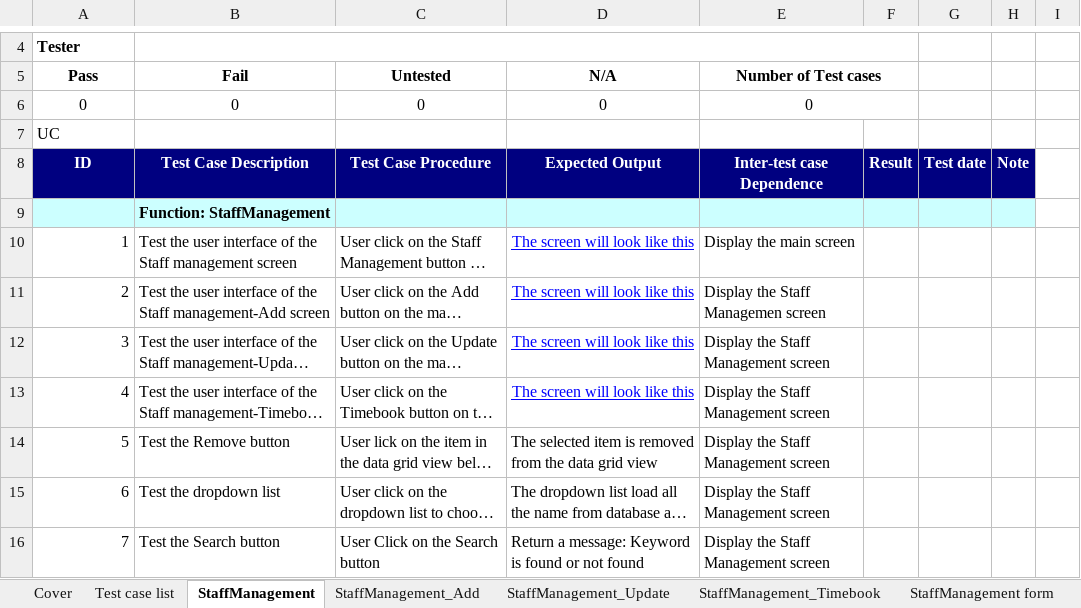
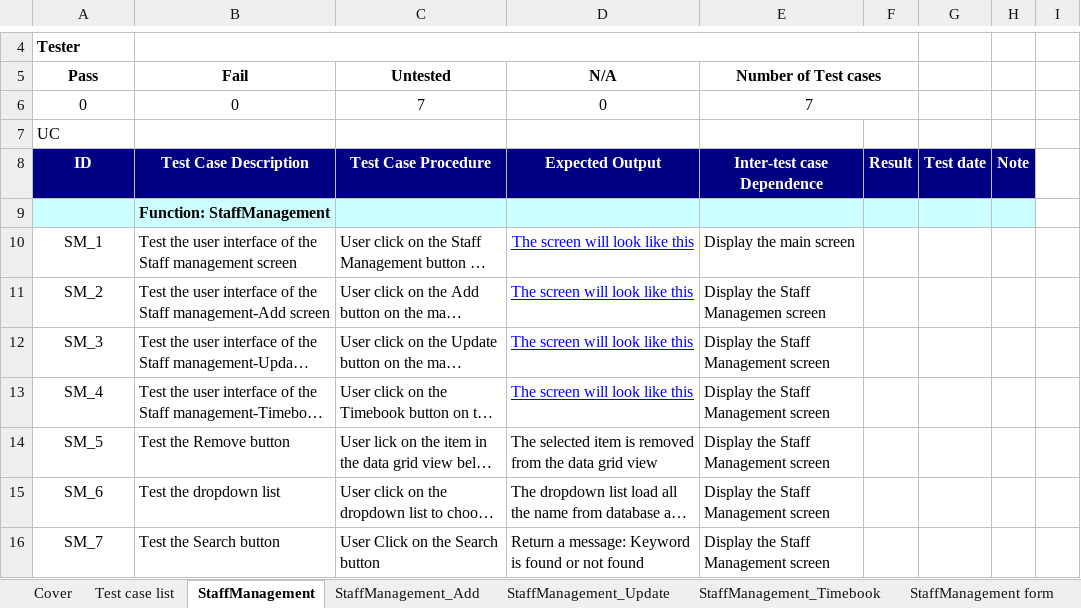
Before and after one commit to alphaPlusPlus/doan-cnpm-quanly-ban-dien-thoai-pro11tclc, an Excel workbook: 7th Week/Dung v3.0/PhamAnhDung_BlackBox_StaffManagement.xlsx, sheet StaffManagement, drawn as a sheet; only a part is shown, gaps mark what is left out; long unchanged cells end in …; values as stored, in another font and other column widths than the file's, no borders; the diff names each change by its address in the sheet, - before the commit and + after, or states it on an @@ line.

```diff
--- a/7th Week/Dung v3.0/PhamAnhDung_BlackBox_StaffManagement.xlsx (sheet StaffManagement)
+++ b/7th Week/Dung v3.0/PhamAnhDung_BlackBox_StaffManagement.xlsx (sheet StaffManagement)
-C6 (Untested): 0
+C6 (Untested): 7
-E6 (Number of Test cases): 0
+E6 (Number of Test cases): 7
-A10 (Pass): 1
+A10 (Pass): SM_1
-A10:A16 alignment: right
+A10:A16 alignment: center
-A11 (Pass): 2
+A11 (Pass): SM_2
-D11:D13 alignment: center
+D11:D13 alignment: left
-A12 (Pass): 3
+A12 (Pass): SM_3
-A13 (Pass): 4
+A13 (Pass): SM_4
-A14 (Pass): 5
+A14 (Pass): SM_5
-A15 (Pass): 6
+A15 (Pass): SM_6
-A16 (Pass): 7
+A16 (Pass): SM_7
```
Also changed, not shown: sheet StaffManagement_Add, sheet StaffManagement_Update, sheet StaffManagement_Timebook, 7th Week/1. BAI NOP CHO FSOFT/SE18_SanPham_Tuan7/SE18_BlackBoxTestCase_v1.0/SE18_BlackBoxTestCase_StaffManagement.xlsx, 1 other file.
